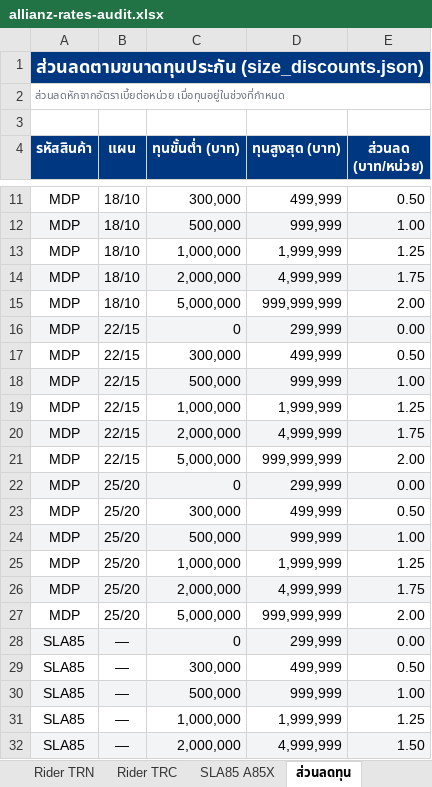
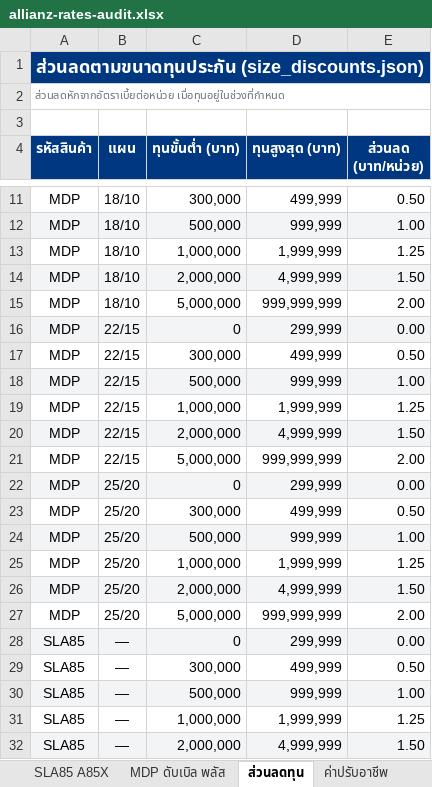
Before and after one commit to njiraaroon-max/financial-freedom-calc, an Excel workbook: allianz-rates-audit.xlsx, sheet ส่วนลดทุน, drawn as a sheet; only a part is shown, gaps mark what is left out; values as stored, in another font and other column widths than the file's, no borders; the diff names each change by its address in the sheet, - before the commit and + after, or states it on an @@ line.

```diff
--- a/allianz-rates-audit.xlsx (sheet ส่วนลดทุน)
+++ b/allianz-rates-audit.xlsx (sheet ส่วนลดทุน)
+sheet tab: MDP ดับเบิล พลัส
-E14 (ส่วนลด (บาท/หน่วย)): 1.75
+E14 (ส่วนลด (บาท/หน่วย)): 1.50
-E20 (ส่วนลด (บาท/หน่วย)): 1.75
+E20 (ส่วนลด (บาท/หน่วย)): 1.50
-E26 (ส่วนลด (บาท/หน่วย)): 1.75
+E26 (ส่วนลด (บาท/หน่วย)): 1.50
```
Also changed, not shown: sheet อัตราเบี้ยแบบ Flat, sheet ภาพรวม, 5 other files.
